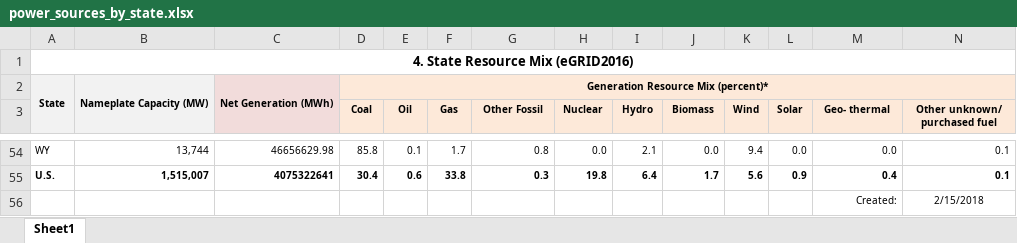
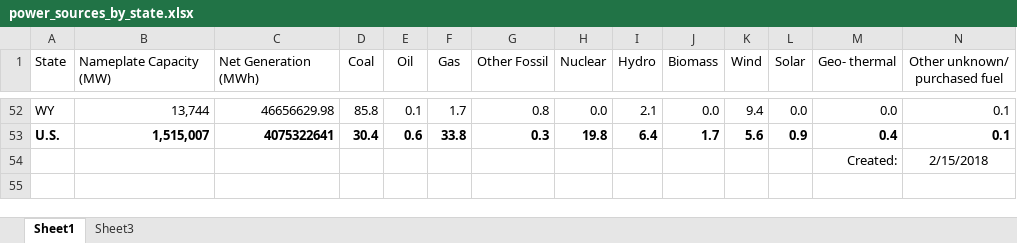
Before and after one commit to Agrattendick/The_Dirty_Hippy_Proposal_For_Clean_Solar_Energy, an Excel workbook: Resources/OtherData/power_sources_by_state.xlsx, sheet Sheet1, drawn as a sheet; only a part is shown, gaps mark what is left out; values as stored, in another font and other column widths than the file's, no borders; removed rows and columns are numbered as before the commit, all else as after; rows hold the shown columns only; the diff covers the shown part only; the diff names each change by its address in the sheet, - before the commit and + after, or states it on an @@ line.

Commit message:
Data Munging & Plot Work
Finished the rough draft of the first plot! YAY! (Total Carbon Offset by State) Started work on calculating Adjusted Carbon Offset. Created the csv on power sources from the excel file, and started a jupyter notebook file for Adjusted Carbon Offset by State.

```diff
--- a/Resources/OtherData/power_sources_by_state.xlsx (sheet Sheet1)
+++ b/Resources/OtherData/power_sources_by_state.xlsx (sheet Sheet1)
+sheet tab: Sheet3
-row 1: 4. State Resource Mix (eGRID2016)
-row 2: State | Nameplate Capacity (MW) | Net Generation (MWh) | Generation Resource Mix (percent)*
-A1: (empty)
+A1: State
-A1:B1 fill: #F2F2F2
+A1:B1 fill: none
-B1: (empty)
+B1: Nameplate Capacity (MW)
-C1: (empty)
+C1: Net Generation (MWh)
-C1 fill: #F2DCDB
+C1 fill: none
@@ D1:N1 text size: larger, fill: #FDE9D9 → none, bold: on → off @@
@@ A52:N53 text size: larger @@
@@ M54:N54 text size: larger @@
```
Also changed, not shown: cell formats elsewhere in this sheet, Chart To Do List.xlsx, 6 other files.
